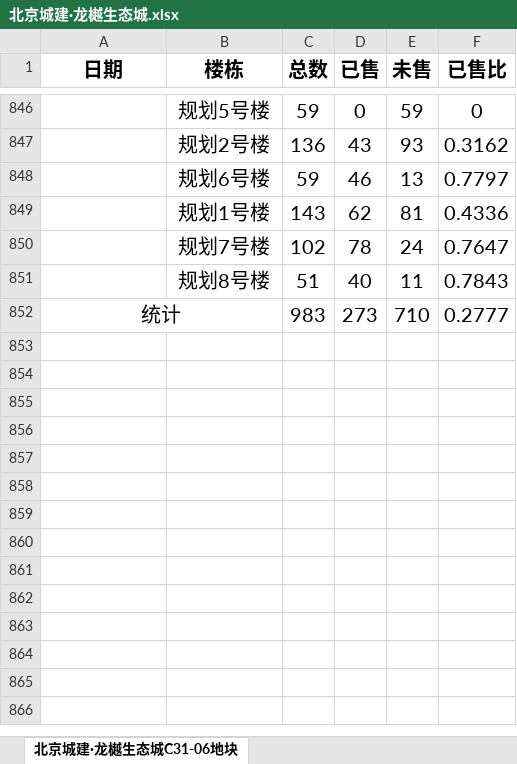
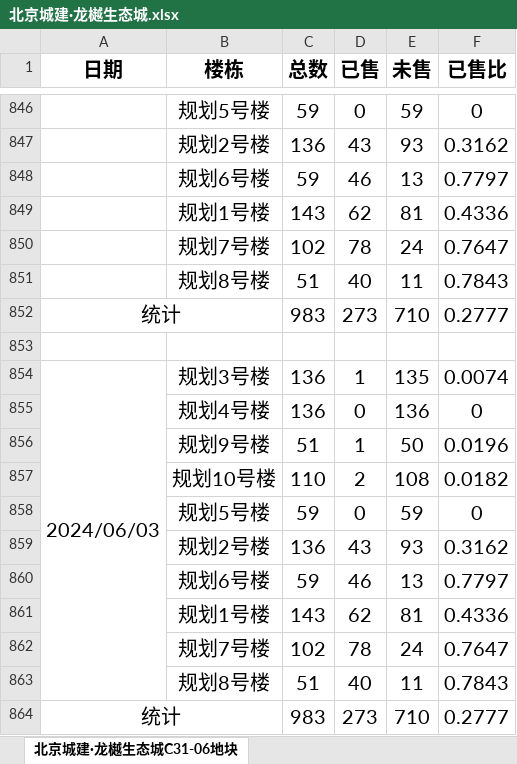
Before and after one commit to mulubanche/shengtaicheng, an Excel workbook: 北京城建·龙樾生态城.xlsx, sheet 北京城建·龙樾生态城C31-06地块, drawn as a sheet; only a part is shown, gaps mark what is left out; values as stored, in another font and other column widths than the file's, no borders; the diff names each change by its address in the sheet, - before the commit and + after, or states it on an @@ line.

```diff
--- a/北京城建·龙樾生态城.xlsx (sheet 北京城建·龙樾生态城C31-06地块)
+++ b/北京城建·龙樾生态城.xlsx (sheet 北京城建·龙樾生态城C31-06地块)
+row 853: (empty)
+row 854: 2024/06/03 | 规划3号楼 | 136 | 1 | 135 | 0.0074
+row 855:  | 规划4号楼 | 136 | 0 | 136 | 0
+row 856:  | 规划9号楼 | 51 | 1 | 50 | 0.0196
+row 857:  | 规划10号楼 | 110 | 2 | 108 | 0.0182
+row 858:  | 规划5号楼 | 59 | 0 | 59 | 0
+row 859:  | 规划2号楼 | 136 | 43 | 93 | 0.3162
+row 860:  | 规划6号楼 | 59 | 46 | 13 | 0.7797
+row 861:  | 规划1号楼 | 143 | 62 | 81 | 0.4336
+row 862:  | 规划7号楼 | 102 | 78 | 24 | 0.7647
+row 863:  | 规划8号楼 | 51 | 40 | 11 | 0.7843
+row 864: 统计 |  | 983 | 273 | 710 | 0.2777
```
Also changed, not shown: 12 other files.
